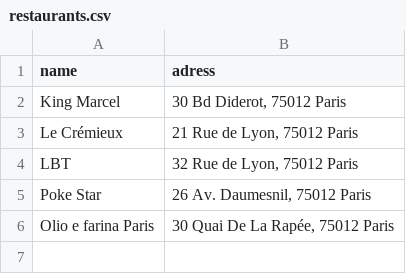
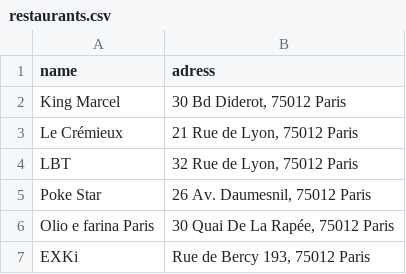
Before and after one commit to Titouanmendi/Adopte_un_resto, a CSV file: data/restaurants.csv, drawn as a sheet.

Commit message:
[Verified] add Exki

```diff
--- a/data/restaurants.csv
+++ b/data/restaurants.csv
@@ -6 +6,2 @@ Poke Star,"26 Av. Daumesnil, 75012 Paris"
 Olio e farina Paris,"30 Quai De La Rapée, 75012 Paris"
+EXKi,"Rue de Bercy 193, 75012 Paris"
```
